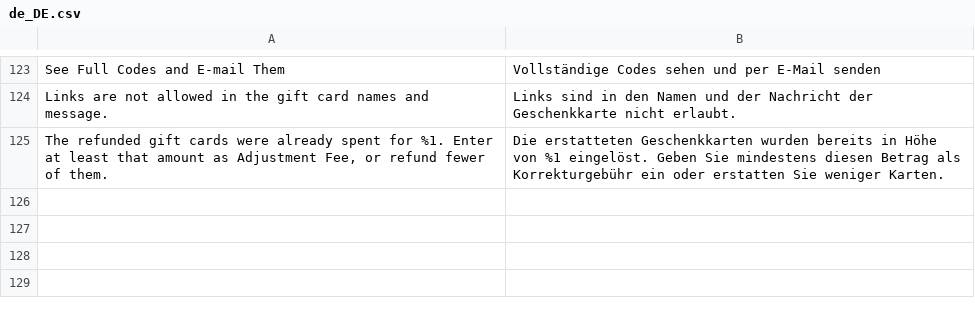
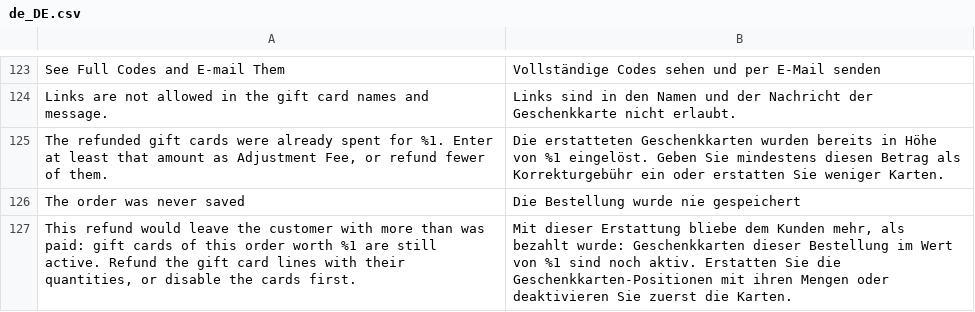
Before and after one commit to mage-os-lab/module-gift-card, a CSV file: i18n/de_DE.csv, drawn as a sheet; only a part is shown, gaps mark what is left out.

```diff
--- a/i18n/de_DE.csv
+++ b/i18n/de_DE.csv
@@ -125 +125,3 @@ Links are not allowed in the gift card names and message.,Links sind in den Name
 "The refunded gift cards were already spent for %1. Enter at least that amount as Adjustment Fee, or refund fewer of them.",Die erstatteten Geschenkkarten wurden bereits in Höhe von %1 eingelöst. Geben Sie mindestens diesen Betrag als Korrekturgebühr ein oder erstatten Sie weniger Karten.
+The order was never saved,Die Bestellung wurde nie gespeichert
+"This refund would leave the customer with more than was paid: gift cards of this order worth %1 are still active. Refund the gift card lines with their quantities, or disable the cards first.","Mit dieser Erstattung bliebe dem Kunden mehr, als bezahlt wurde: Geschenkkarten dieser Bestellung im Wert von %1 sind noch aktiv. Erstatten Sie die Geschenkkarten-Positionen mit ihren Mengen oder deaktivieren Sie zuerst die Karten."
```
Also changed, not shown: i18n/en_US.csv, i18n/es_ES.csv, 34 other files.
